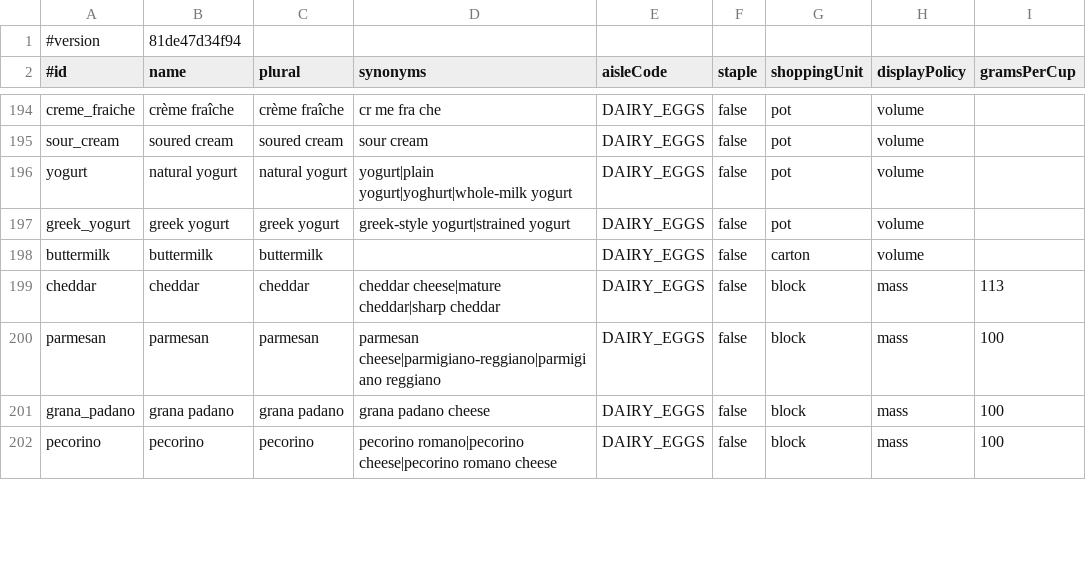
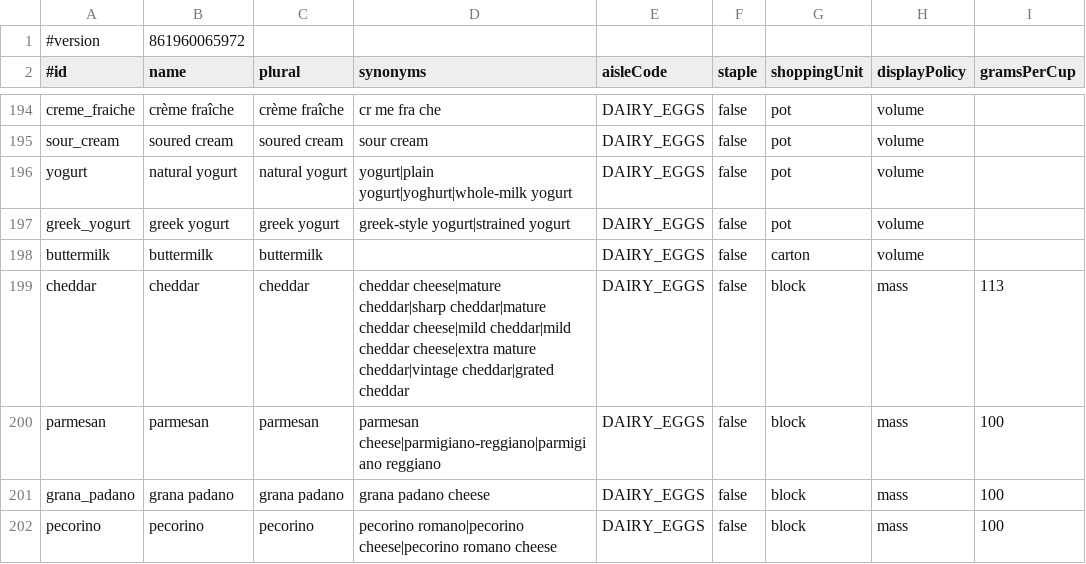
Before and after one commit to Robert4lyf/HyperShop, a TSV file: android/core/src/main/resources/catalog/catalog.tsv, drawn as a sheet; only a part is shown, gaps mark what is left out; the diff covers the shown part only; the diff names each change by its address in the sheet, - before the commit and + after, or states it on an @@ line.

```diff
--- a/android/core/src/main/resources/catalog/catalog.tsv
+++ b/android/core/src/main/resources/catalog/catalog.tsv
-B1 (name): 81de47d34f94
+B1 (name): 861960065972
-D199 (synonyms): …cheese|mature cheddar|sharp cheddar
+D199 (synonyms): …cheese|mature cheddar|sharp cheddar|mature cheddar cheese|mild cheddar|mild cheddar cheese|extra mature cheddar|vintage cheddar|grated cheddar
```
Also changed, not shown: 3 added rows and 14 edited cells elsewhere in this file, catalog/ingredients.csv, catalog/synonyms.csv, 16 other files.
